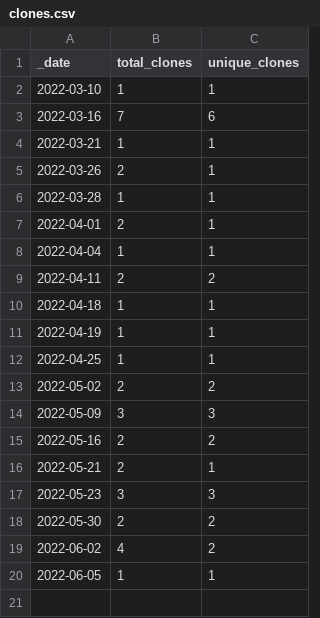
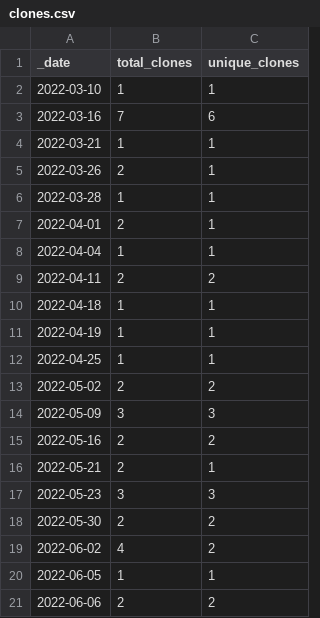
Before and after one commit to opentecr/opentecr-schema, a CSV file: traffic/clones.csv, drawn as a sheet; the diff names each change by its address in the sheet, - before the commit and + after, or states it on an @@ line.

Commit message:
GitHub traffic

```diff
--- a/traffic/clones.csv
+++ b/traffic/clones.csv
+row 21: 2022-06-06 | 2 | 2
```
Also changed, not shown: 1 other file.
